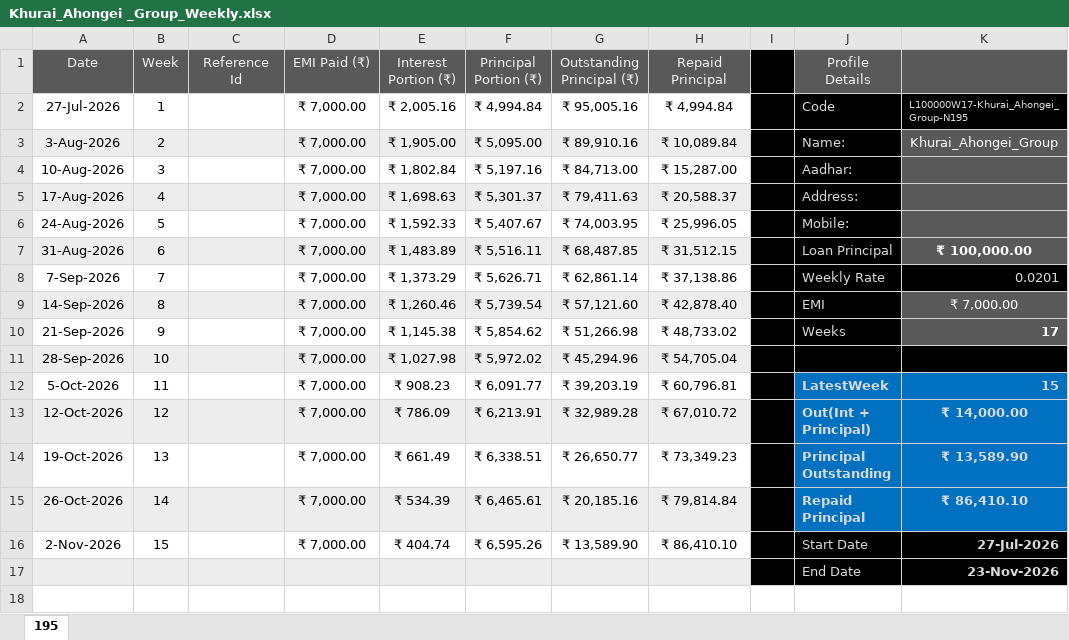
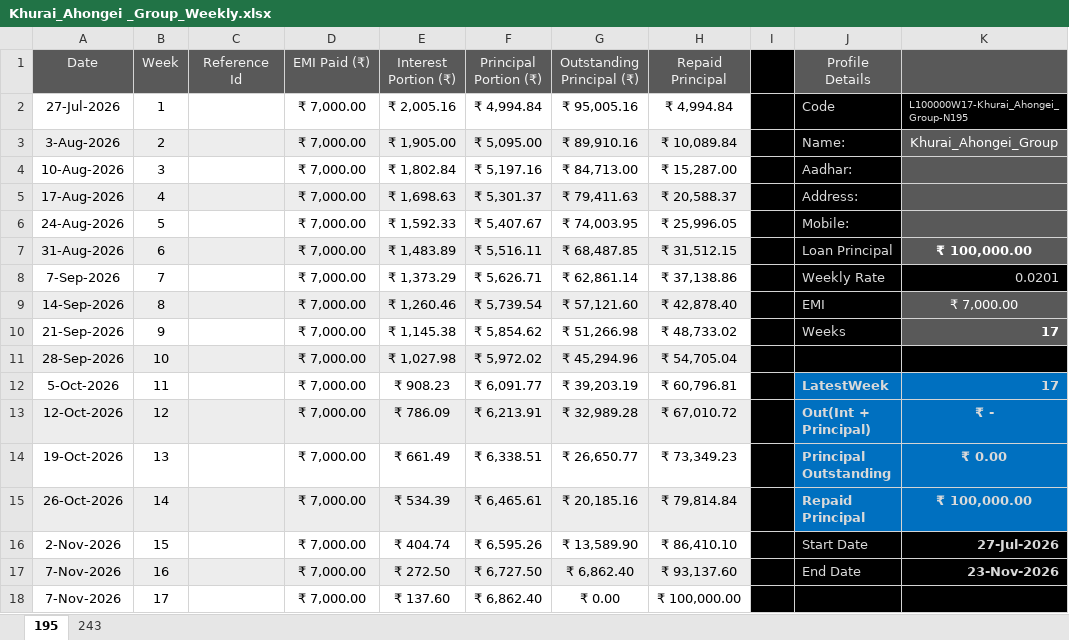
Before and after one commit to aboongm/tungfamFinance, an Excel workbook: NBFC-MF/Borrowers/Khurai_Ahongei _Group_Weekly.xlsx, sheet 195, drawn as a sheet; values as stored, in another font and other column widths than the file's, no borders; removed rows and columns are numbered as before the commit, all else as after; the diff names each change by its address in the sheet, - before the commit and + after, or states it on an @@ line.

```diff
--- a/NBFC-MF/Borrowers/Khurai_Ahongei _Group_Weekly.xlsx (sheet 195)
+++ b/NBFC-MF/Borrowers/Khurai_Ahongei _Group_Weekly.xlsx (sheet 195)
+sheet tab: 243
-K12: 15
+K12: 17
-K13: ₹ 14,000.00
+K13: ₹ -
-K14: ₹ 13,589.90
+K14: ₹ 0.00
-K15: ₹ 86,410.10
+K15: ₹ 100,000.00
-row 17:  |  |  |  |  |  |  |  |  | End Date | 23-Nov-2026
+row 17: 7-Nov-2026 | 16 |  | ₹ 7,000.00 | ₹ 272.50 | ₹ 6,727.50 | ₹ 6,862.40 | ₹ 93,137.60 |  | End Date | 23-Nov-2026
+row 18: 7-Nov-2026 | 17 |  | ₹ 7,000.00 | ₹ 137.60 | ₹ 6,862.40 | ₹ 0.00 | ₹ 100,000.00
```
Also changed, not shown: NBFC-MF/Borrowers/Bidyabati_Daily.xlsx, NBFC-MF/Borrowers/Ronel_Weekly.xlsx, 33 other files.
